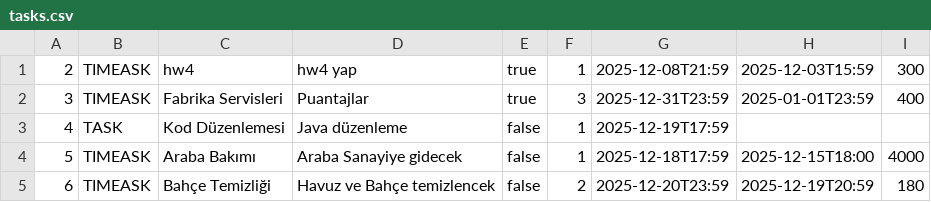
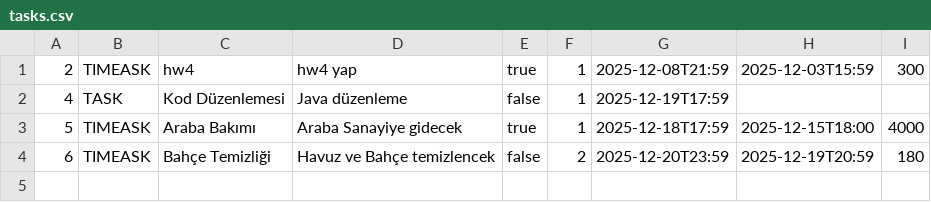
Before and after one commit to kinaliemre/JavaProje, a CSV file: tasks.csv, drawn as a sheet.

```diff
--- a/tasks.csv
+++ b/tasks.csv
@@ -1,5 +1,4 @@
 2;TIMEASK;hw4 ;hw4 yap ;true;1;2025-12-08T21:59;2025-12-03T15:59;300
-3;TIMEASK;Fabrika Servisleri ;Puantajlar;true;3;2025-12-31T23:59;2025-01-01T23:59;400
 4;TASK;Kod Düzenlemesi;Java düzenleme;false;1;2025-12-19T17:59;;
-5;TIMEASK;Araba Bakımı;Araba Sanayiye gidecek;false;1;2025-12-18T17:59;2025-12-15T18:00;4000
+5;TIMEASK;Araba Bakımı;Araba Sanayiye gidecek;true;1;2025-12-18T17:59;2025-12-15T18:00;4000
 6;TIMEASK;Bahçe Temizliği;Havuz ve Bahçe temizlencek ;false;2;2025-12-20T23:59;2025-12-19T20:59;180
```
Also changed, not shown: 1 other file.
